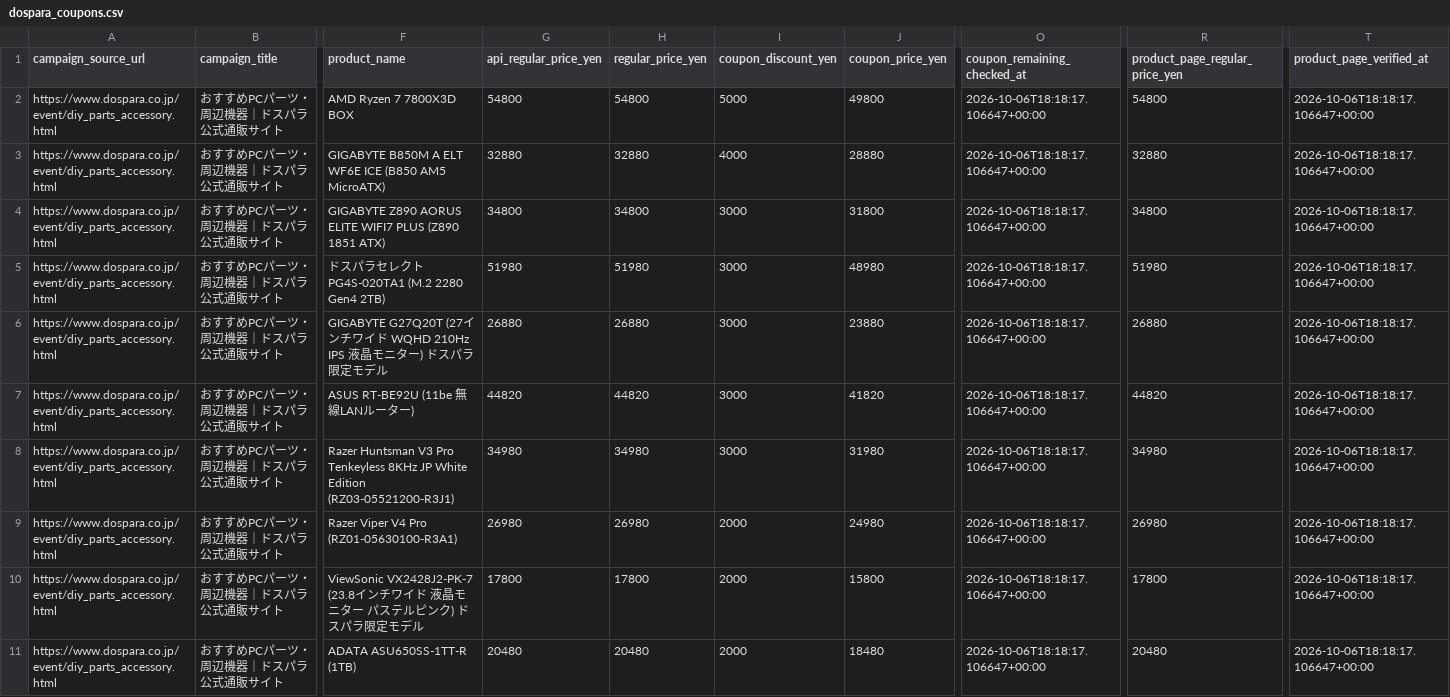
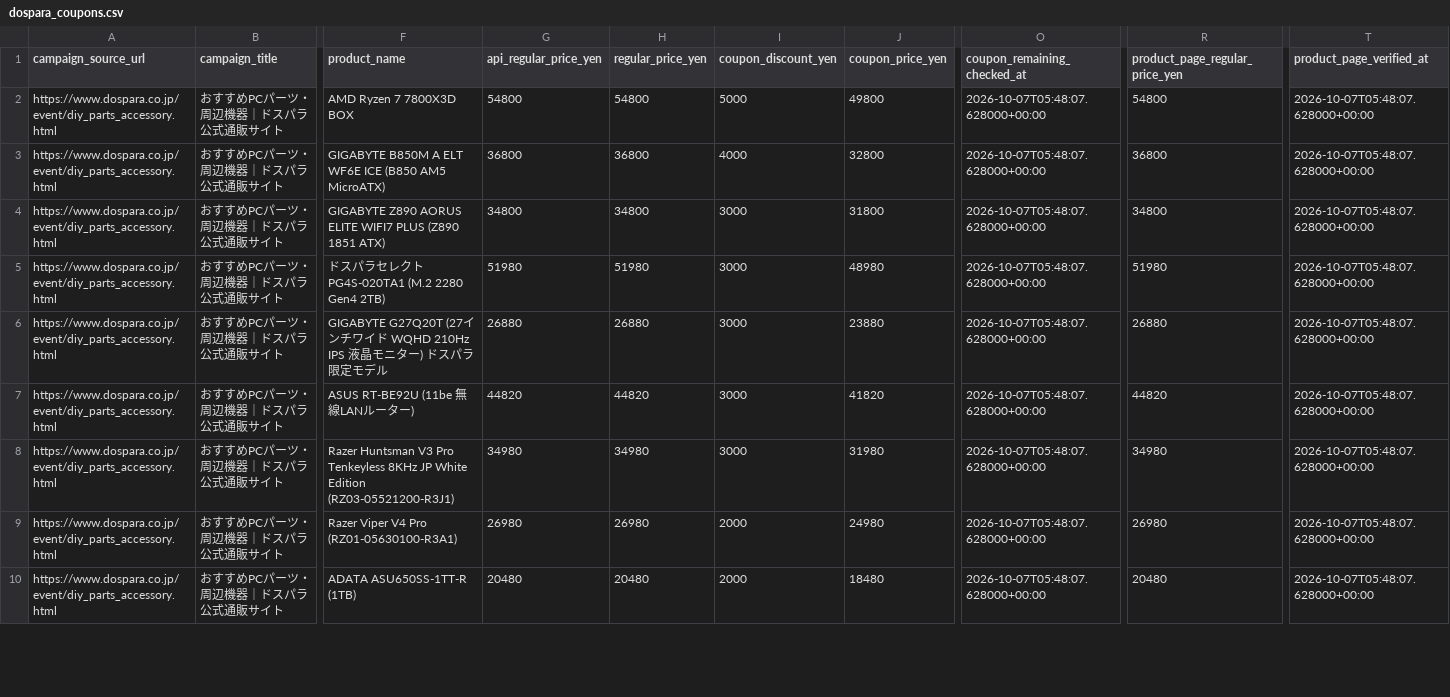
Before and after one commit to chijimi33/Dospara-coupon-price-tool, a CSV file: public/dospara_coupons.csv, drawn as a sheet; only a part is shown, gaps mark what is left out; removed rows and columns are numbered as before the commit, all else as after; rows hold the shown columns only; the diff covers the shown part only; the diff names each change by its address in the sheet, - before the commit and + after, or states it on an @@ line.

```diff
--- a/public/dospara_coupons.csv
+++ b/public/dospara_coupons.csv
-O2:O9 (coupon_remaining_checked_at): 2026-10-06T18:18:17.106647+00:00
+O2:O9 (coupon_remaining_checked_at): 2026-10-07T05:48:07.628000+00:00
-T2:T9 (product_page_verified_at): 2026-10-06T18:18:17.106647+00:00
+T2:T9 (product_page_verified_at): 2026-10-07T05:48:07.628000+00:00
-G3 (api_regular_price_yen): 32880
+G3 (api_regular_price_yen): 36800
-H3 (regular_price_yen): 32880
+H3 (regular_price_yen): 36800
-J3 (coupon_price_yen): 28880
+J3 (coupon_price_yen): 32800
-R3 (product_page_regular_price_yen): 32880
+R3 (product_page_regular_price_yen): 36800
-row 10: https://www.dospara.co.jp/event/diy_parts_accessory.html | おすすめPCパーツ・周辺機器｜ドスパラ公式通販サイト | ViewSonic VX2428J2-PK-7 (23.8インチワイド 液晶モニター パステルピンク) ドスパラ限定モデル | 17800 | 17800 | 2000 | 15800 | 2026-10-06T18:18:17.106647+00:00 | 17800 | 2026-10-06T18:18:17.106647+00:00
-O10 (coupon_remaining_checked_at): 2026-10-06T18:18:17.106647+00:00
+O10 (coupon_remaining_checked_at): 2026-10-07T05:48:07.628000+00:00
-T10 (product_page_verified_at): 2026-10-06T18:18:17.106647+00:00
+T10 (product_page_verified_at): 2026-10-07T05:48:07.628000+00:00
```
Also changed, not shown: 19 edited cells elsewhere in this file, 2 other files.
